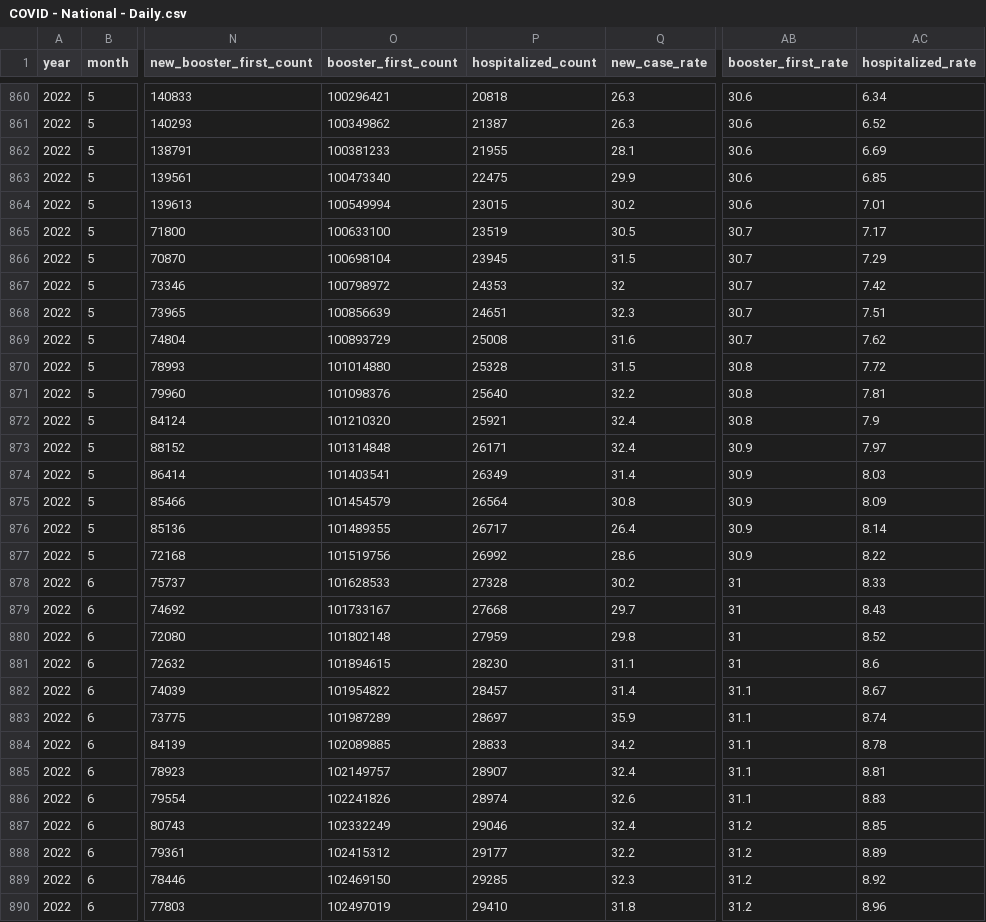
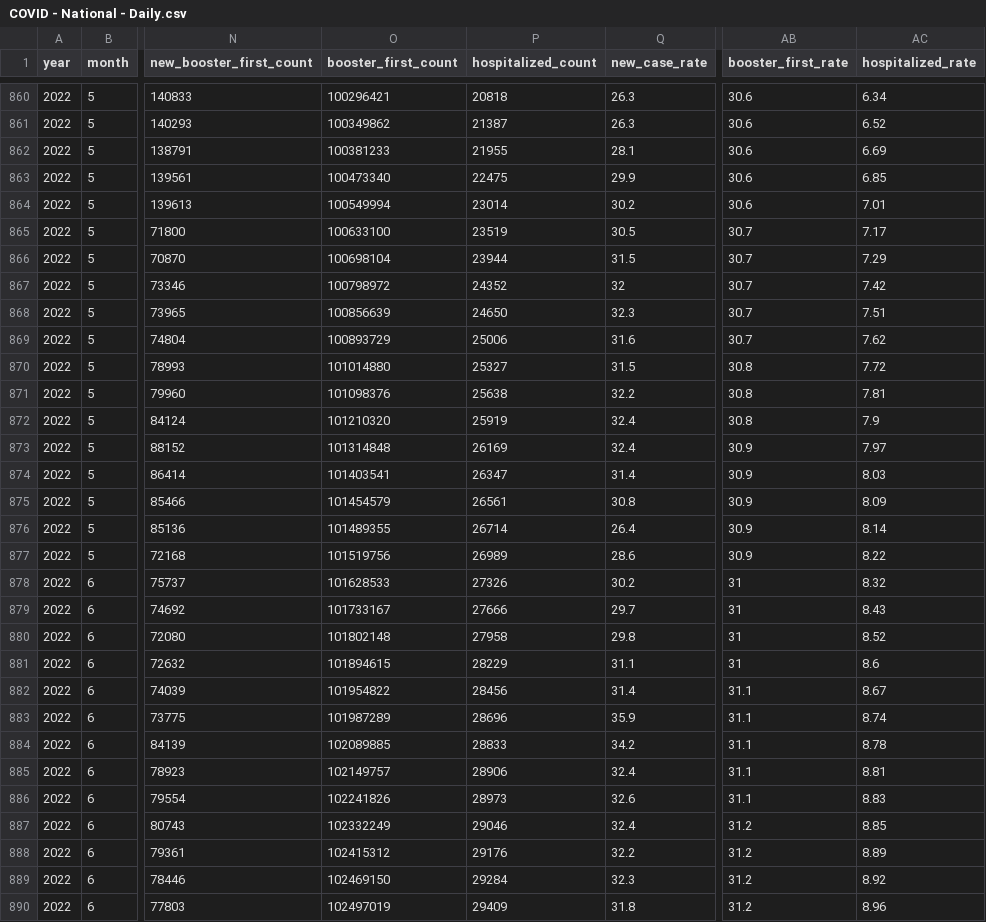
Before and after one commit to OpportunityInsights/EconomicTracker, a CSV file: data/COVID - National - Daily.csv, drawn as a sheet; only a part is shown, gaps mark what is left out; the diff covers the shown part only; the diff names each change by its address in the sheet, - before the commit and + after, or states it on an @@ line.

Commit message:
Update COVID data 2022-07-28

```diff
--- a/data/COVID - National - Daily.csv
+++ b/data/COVID - National - Daily.csv
-P864 (hospitalized_count): 23015
+P864 (hospitalized_count): 23014
-P866 (hospitalized_count): 23945
+P866 (hospitalized_count): 23944
-P867 (hospitalized_count): 24353
+P867 (hospitalized_count): 24352
-P868 (hospitalized_count): 24651
+P868 (hospitalized_count): 24650
-P869 (hospitalized_count): 25008
+P869 (hospitalized_count): 25006
-P870 (hospitalized_count): 25328
+P870 (hospitalized_count): 25327
-P871 (hospitalized_count): 25640
+P871 (hospitalized_count): 25638
-P872 (hospitalized_count): 25921
+P872 (hospitalized_count): 25919
-P873 (hospitalized_count): 26171
+P873 (hospitalized_count): 26169
-P874 (hospitalized_count): 26349
+P874 (hospitalized_count): 26347
-P875 (hospitalized_count): 26564
+P875 (hospitalized_count): 26561
-P876 (hospitalized_count): 26717
+P876 (hospitalized_count): 26714
-P877 (hospitalized_count): 26992
+P877 (hospitalized_count): 26989
-P878 (hospitalized_count): 27328
+P878 (hospitalized_count): 27326
-AC878 (hospitalized_rate): 8.33
+AC878 (hospitalized_rate): 8.32
-P879 (hospitalized_count): 27668
+P879 (hospitalized_count): 27666
-P880 (hospitalized_count): 27959
+P880 (hospitalized_count): 27958
-P881 (hospitalized_count): 28230
+P881 (hospitalized_count): 28229
-P882 (hospitalized_count): 28457
+P882 (hospitalized_count): 28456
-P883 (hospitalized_count): 28697
+P883 (hospitalized_count): 28696
-P885 (hospitalized_count): 28907
+P885 (hospitalized_count): 28906
-P886 (hospitalized_count): 28974
+P886 (hospitalized_count): 28973
-P888 (hospitalized_count): 29177
+P888 (hospitalized_count): 29176
-P889 (hospitalized_count): 29285
+P889 (hospitalized_count): 29284
-P890 (hospitalized_count): 29410
+P890 (hospitalized_count): 29409
```
Also changed, not shown: 2 added rows and 116 edited cells elsewhere in this file, 1 other file.
